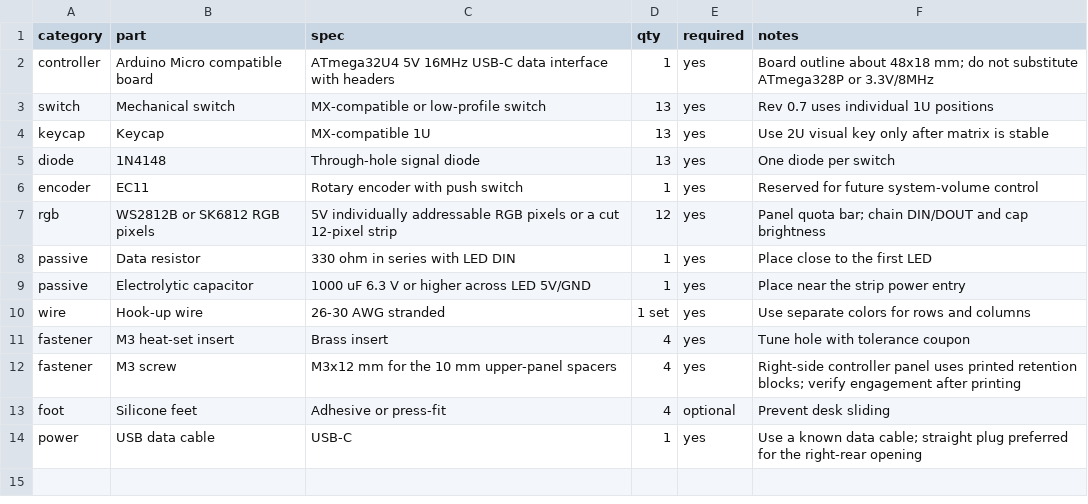
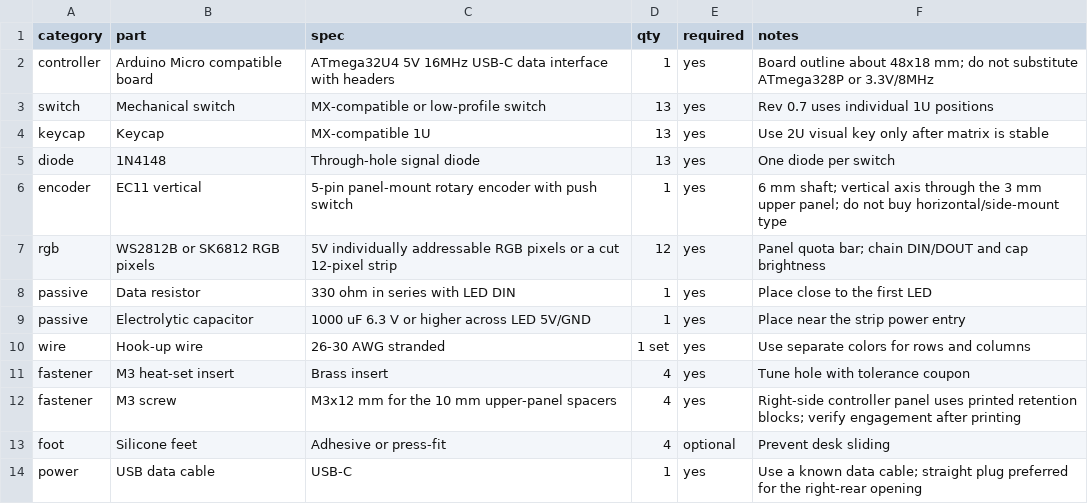
Before and after one commit to tiankai66/13keyAgentTools, a CSV file: hardware/bom.csv, drawn as a sheet.

Commit message:
docs: specify vertical EC11 encoder

```diff
--- a/hardware/bom.csv
+++ b/hardware/bom.csv
@@ -5,3 +5,3 @@ keycap,Keycap,MX-compatible 1U,13,yes,Use 2U visual key only after matrix is sta
 diode,1N4148,Through-hole signal diode,13,yes,One diode per switch
-encoder,EC11,Rotary encoder with push switch,1,yes,Reserved for future system-volume control
+encoder,EC11 vertical,5-pin panel-mount rotary encoder with push switch,1,yes,6 mm shaft; vertical axis through the 3 mm upper panel; do not buy horizontal/side-mount type
 rgb,WS2812B or SK6812 RGB pixels,5V individually addressable RGB pixels or a cut 12-pixel strip,12,yes,Panel quota bar; chain DIN/DOUT and cap brightness
```
Also changed, not shown: 4 other files.
